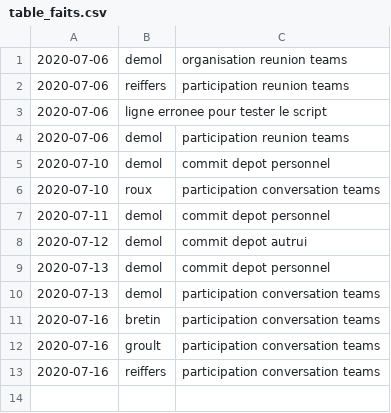
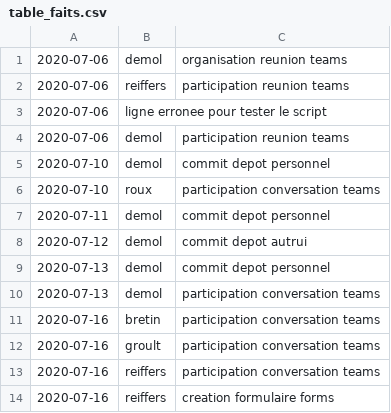
Before and after one commit to Sudrihack/RPG, a CSV file: table_faits.csv, drawn as a sheet; the diff names each change by its address in the sheet, - before the commit and + after, or states it on an @@ line.

```diff
--- a/table_faits.csv
+++ b/table_faits.csv
+row 14: 2020-07-16 | reiffers | creation formulaire forms
```
Also changed, not shown: actions.csv, 2 other files.
